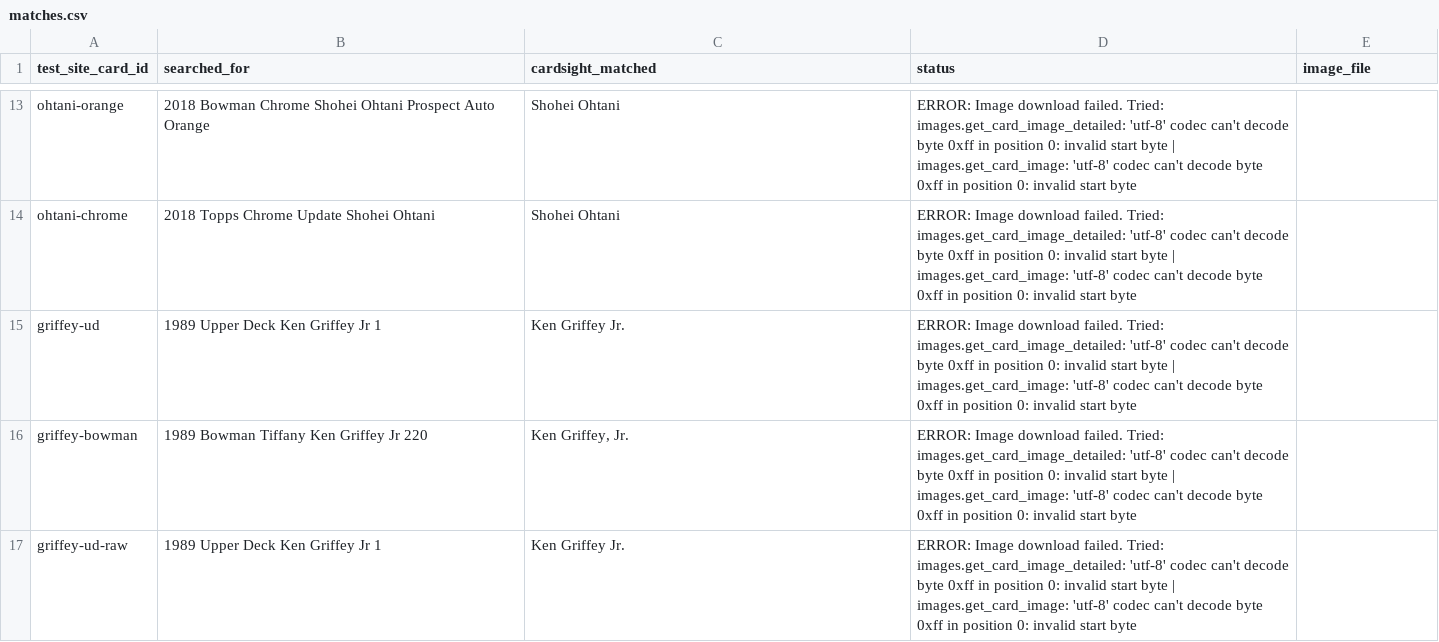
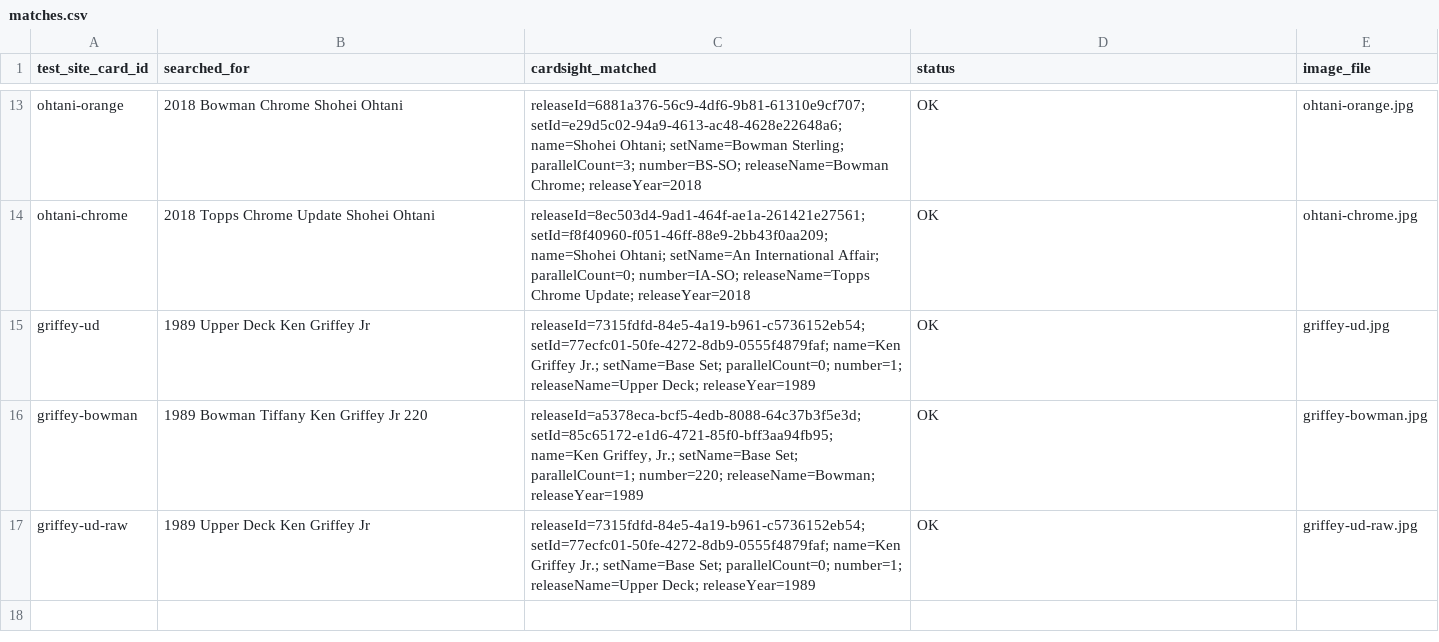
Before and after one commit to kyleschaack8/Pulled, a CSV file: images/cards/matches.csv, drawn as a sheet; only a part is shown, gaps mark what is left out; the diff covers the shown part only; the diff names each change by its address in the sheet, - before the commit and + after, or states it on an @@ line.

```diff
--- a/images/cards/matches.csv
+++ b/images/cards/matches.csv
-B13 (searched_for): 2018 Bowman Chrome Shohei Ohtani Prospect Auto Orange
+B13 (searched_for): 2018 Bowman Chrome Shohei Ohtani
-C13 (cardsight_matched): Shohei Ohtani
+C13 (cardsight_matched): releaseId=6881a376-56c9-4df6-9b81-61310e9cf707; setId=e29d5c02-94a9-4613-ac48-4628e22648a6; name=Shohei Ohtani; setName=Bowman Sterling; parallelCount=3; number=BS-SO; releaseName=Bowman Chrome; releaseYear=2018
-D13:D17 (status): ERROR: Image download failed. Tried: images.get_card_image_detailed: 'utf-8' codec can't decode byte 0xff in position 0: invalid start byte | images.get_card_image: 'utf-8' codec can't decode byte 0xff in position 0: invalid start byte
+D13:D17 (status): OK
-E13 (image_file): (empty)
+E13 (image_file): ohtani-orange.jpg
-C14 (cardsight_matched): Shohei Ohtani
+C14 (cardsight_matched): releaseId=8ec503d4-9ad1-464f-ae1a-261421e27561; setId=f8f40960-f051-46ff-88e9-2bb43f0aa209; name=Shohei Ohtani; setName=An International Affair; parallelCount=0; number=IA-SO; releaseName=Topps Chrome Update; releaseYear=2018
-E14 (image_file): (empty)
+E14 (image_file): ohtani-chrome.jpg
-B15 (searched_for): 1989 Upper Deck Ken Griffey Jr 1
+B15 (searched_for): 1989 Upper Deck Ken Griffey Jr
-C15 (cardsight_matched): Ken Griffey Jr.
+C15 (cardsight_matched): releaseId=7315fdfd-84e5-4a19-b961-c5736152eb54; setId=77ecfc01-50fe-4272-8db9-0555f4879faf; name=Ken Griffey Jr.; setName=Base Set; parallelCount=0; number=1; releaseName=Upper Deck; releaseYear=1989
-E15 (image_file): (empty)
+E15 (image_file): griffey-ud.jpg
-C16 (cardsight_matched): Ken Griffey, Jr.
+C16 (cardsight_matched): releaseId=a5378eca-bcf5-4edb-8088-64c37b3f5e3d; setId=85c65172-e1d6-4721-85f0-bff3aa94fb95; name=Ken Griffey, Jr.; setName=Base Set; parallelCount=1; number=220; releaseName=Bowman; releaseYear=1989
-E16 (image_file): (empty)
+E16 (image_file): griffey-bowman.jpg
-B17 (searched_for): 1989 Upper Deck Ken Griffey Jr 1
+B17 (searched_for): 1989 Upper Deck Ken Griffey Jr
-C17 (cardsight_matched): Ken Griffey Jr.
+C17 (cardsight_matched): releaseId=7315fdfd-84e5-4a19-b961-c5736152eb54; setId=77ecfc01-50fe-4272-8db9-0555f4879faf; name=Ken Griffey Jr.; setName=Base Set; parallelCount=0; number=1; releaseName=Upper Deck; releaseYear=1989
-E17 (image_file): (empty)
+E17 (image_file): griffey-ud-raw.jpg
```
Also changed, not shown: 38 edited cells elsewhere in this file, 11 other files.
